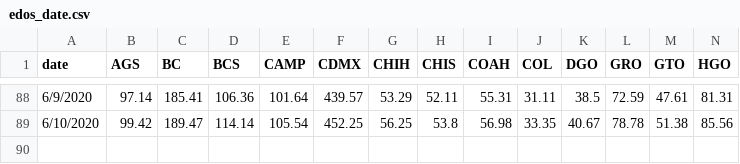
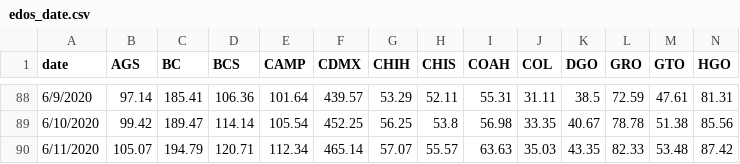
Before and after one commit to Mexicovid-19/mexicovid-19.app, a CSV file: api/data/region/edos_date.csv, drawn as a sheet; only a part is shown, gaps mark what is left out; rows hold the shown columns only; the diff names each change by its address in the sheet, - before the commit and + after, or states it on an @@ line.

Commit message:
update data

```diff
--- a/api/data/region/edos_date.csv
+++ b/api/data/region/edos_date.csv
+row 90: 6/11/2020 | 105.07 | 194.79 | 120.71 | 112.34 | 465.14 | 57.07 | 55.57 | 63.63 | 35.03 | 43.35 | 82.33 | 53.48 | 87.42
```
